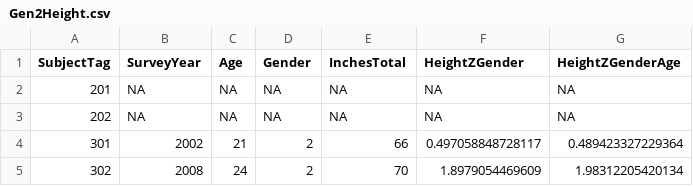
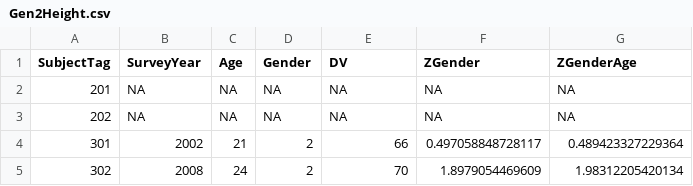
Before and after one commit to LiveOak/NlsyLinksDetermination, a CSV file: ForDistribution/Outcomes/Gen2Height/Gen2Height.csv, drawn as a sheet; only a part is shown.

Commit message:
Refactoring outcome manipulation

```diff
--- a/ForDistribution/Outcomes/Gen2Height/Gen2Height.csv
+++ b/ForDistribution/Outcomes/Gen2Height/Gen2Height.csv
@@ -1,2 +1,2 @@
-"SubjectTag","SurveyYear","Age","Gender","InchesTotal","HeightZGender","HeightZGenderAge"
+"SubjectTag","SurveyYear","Age","Gender","DV","ZGender","ZGenderAge"
 201,NA,NA,NA,NA,NA,NA
```
Also changed, not shown: 47 other files.
